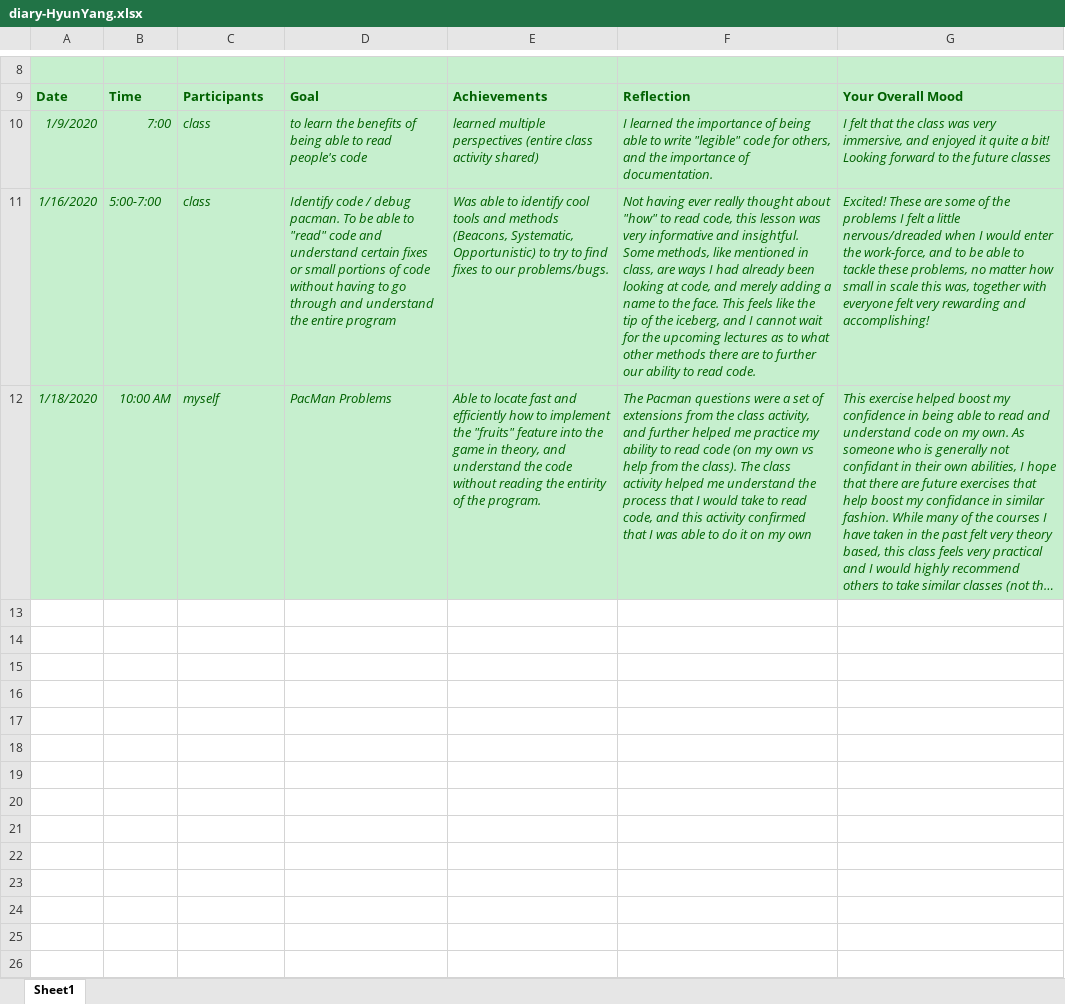
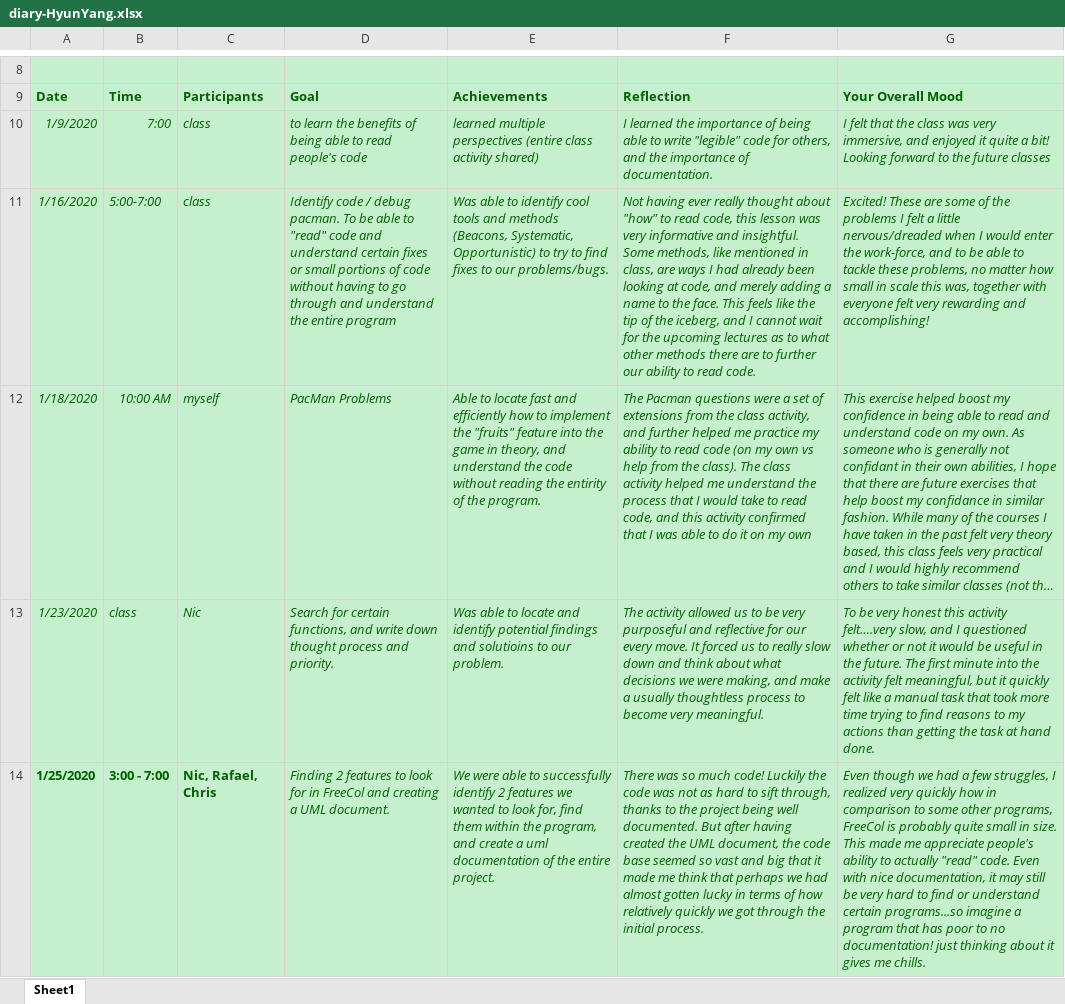
Before and after one commit to zihuaweng/W2020, an Excel workbook: diaries/diary-HyunYang.xlsx, sheet Sheet1, drawn as a sheet; only a part is shown, gaps mark what is left out; long unchanged cells end in …; values as stored, in another font and other column widths than the file's, no borders; the diff names each change by its address in the sheet, - before the commit and + after, or states it on an @@ line.

Commit message:
Entries 1.23.2020 and 1.25.2020

```diff
--- a/diaries/diary-HyunYang.xlsx (sheet Sheet1)
+++ b/diaries/diary-HyunYang.xlsx (sheet Sheet1)
+row 13: 1/23/2020 | class | Nic | Search for certain functions, and write down thought process and priority. | Was able to locate and identify potential findings and solutioins to our problem. | The activity allowed us to be very purposeful and reflective for our every move. It forced us to really slow down and think about what decisions we were making, and make a usually thoughtless process to become very meaningful. | To be very honest this activity felt….very slow, and I questioned whether or not it would be useful in the future. The first minute into the activity felt meaningful, but it quickly felt like a manual task that took more time trying to find reasons to my actions than getting the task at hand done.
+row 14: 1/25/2020 | 3:00 - 7:00 | Nic, Rafael, Chris | Finding 2 features to look for in FreeCol and creating a UML document. | We were able to successfully identify 2 features we wanted to look for, find them within the program, and create a uml documentation of the entire project. | There was so much code! Luckily the code was not as hard to sift through, thanks to the project being well documented. But after having created the UML document, the code base seemed so vast and big that it made me think that perhaps we had almost gotten lucky in terms of how relatively quickly we got through the initial process. | Even though we had a few struggles, I realized very quickly how in comparison to some other programs, FreeCol is probably quite small in size. This made me appreciate people's ability to actually "read" code. Even with nice documentation, it may still be very hard to find or understand certain programs...so imagine a program that has poor to no documentation! just thinking about it gives me chills.
```
